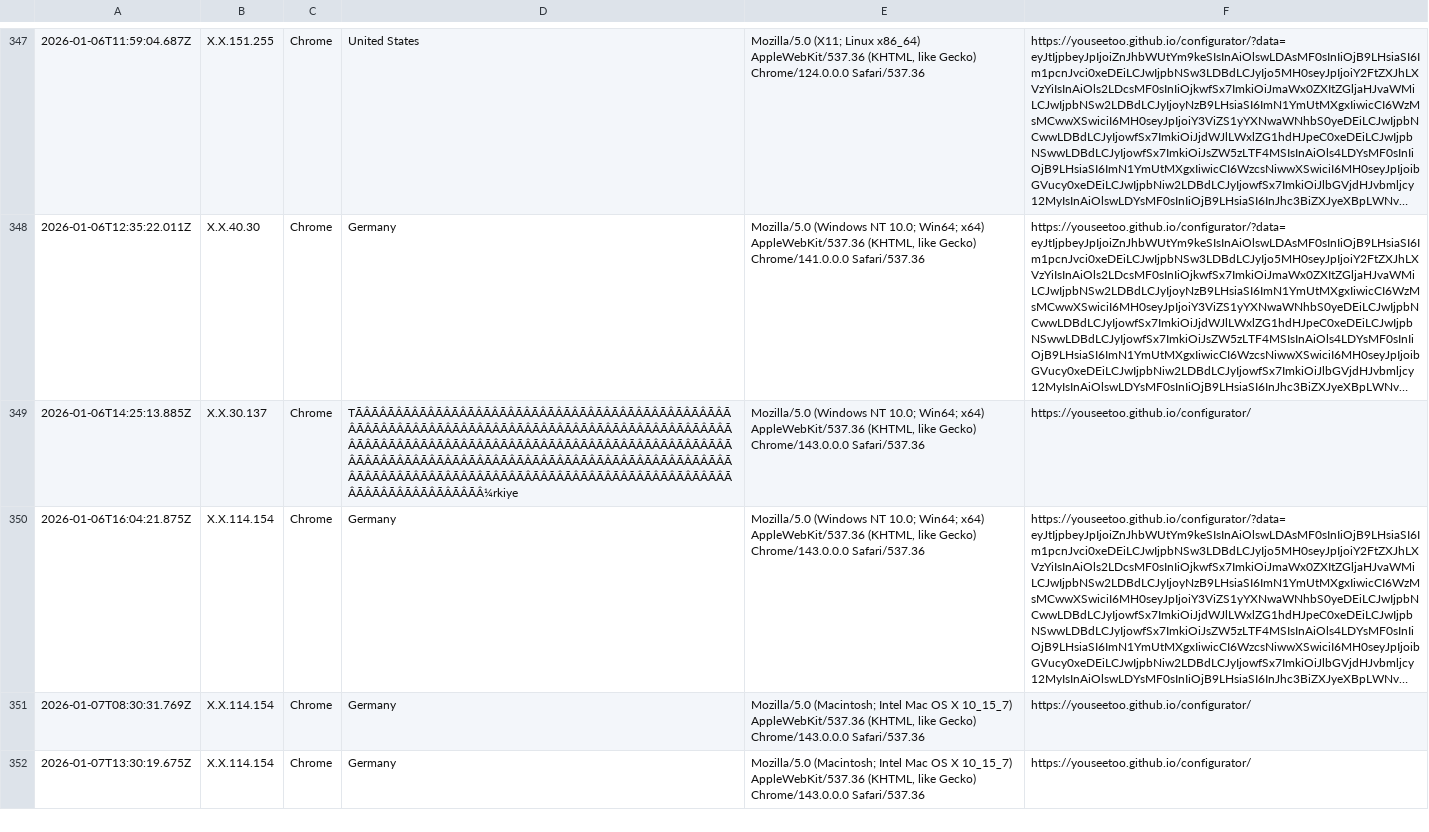
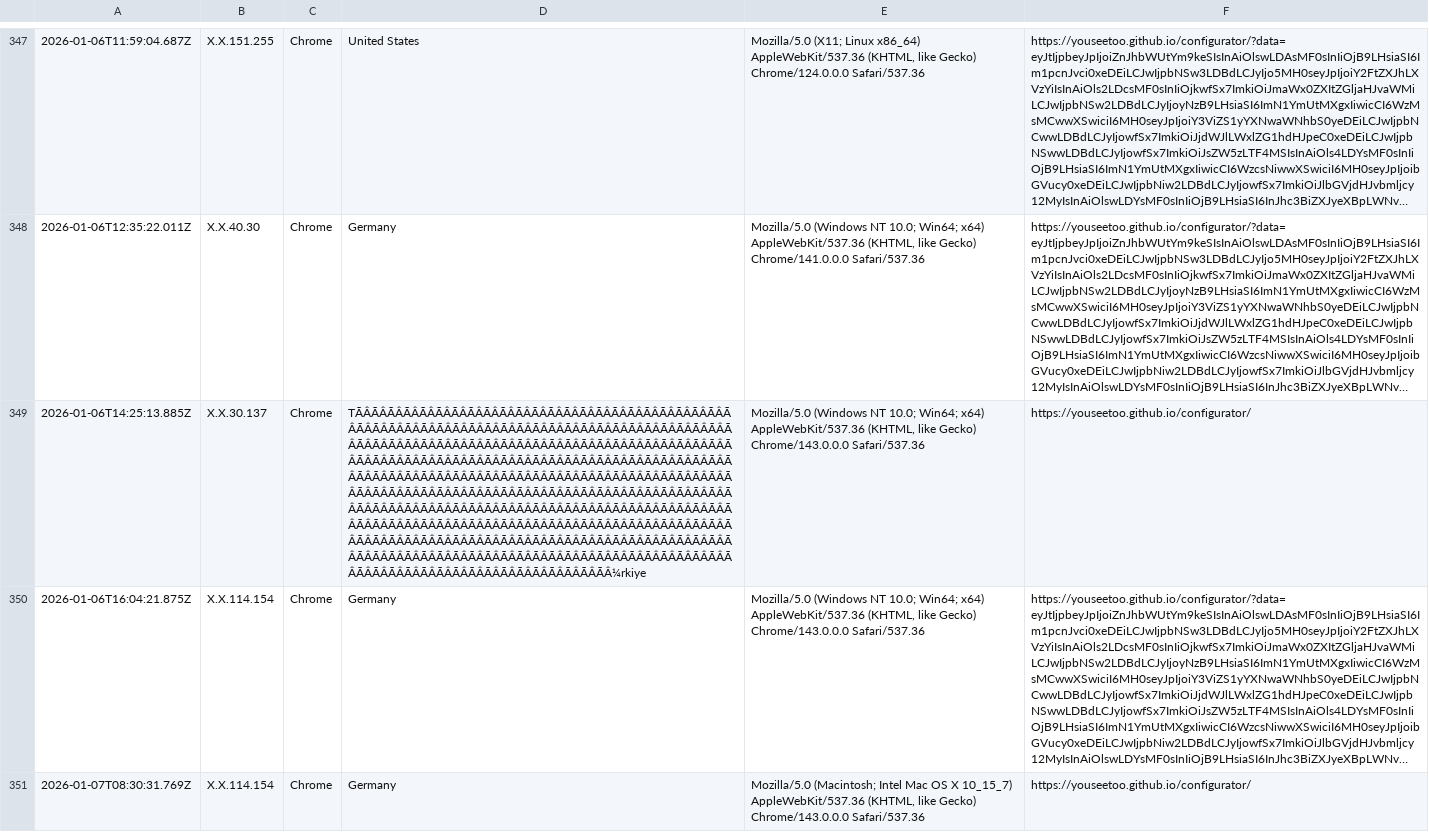
Before and after one commit to beniroquai/openUC2-OptiKit-Store, a CSV file: statistics/statistics.csv, drawn as a sheet; only a part is shown, gaps mark what is left out; the shorter side is filled out with more unchanged rows; long unchanged cells end in …; the diff covers the shown part only; the diff names each change by its address in the sheet, - before the commit and + after, or states it on an @@ line.

Commit message:
Add user statistics entry: 2026-01-09T07:24:52.517Z

```diff
--- a/statistics/statistics.csv
+++ b/statistics/statistics.csv
-D349: TÃÂÃÂÃÂÃÂÃÂÃÂÃÂÃÂÃÂÃÂÃÂÃÂÃÂÃÂÃÂÃÂÃÂÃÂÃÂÃÂÃÂÃÂÃÂÃÂÃÂÃÂÃÂÃÂÃÂÃÂÃÂÃÂÃÂÃÂÃÂÃÂÃÂÃÂÃÂÃÂÃÂÃÂÃÂÃÂÃÂÃÂÃÂÃÂÃÂÃÂÃÂÃÂÃÂÃÂÃÂÃÂÃÂÃÂÃÂÃÂÃÂÃÂÃÂÃÂÃÂÃÂÃÂÃÂÃÂÃÂÃÂÃÂÃÂÃÂÃÂÃÂÃÂÃÂÃÂÃÂÃÂÃÂÃÂÃÂÃÂÃÂÃÂÃÂÃÂÃÂÃÂÃÂÃÂÃÂÃÂÃÂÃÂÃÂÃÂÃÂÃÂÃÂÃÂÃÂÃÂÃÂÃÂÃÂÃÂÃÂÃÂÃÂÃÂÃÂÃÂÃÂÃÂÃÂÃÂÃÂÃÂÃÂÃÂÃÂÃÂÃÂÃÂÃÂ¼rkiye
+D349: TÃÂÃÂÃÂÃÂÃÂÃÂÃÂÃÂÃÂÃÂÃÂÃÂÃÂÃÂÃÂÃÂÃÂÃÂÃÂÃÂÃÂÃÂÃÂÃÂÃÂÃÂÃÂÃÂÃÂÃÂÃÂÃÂÃÂÃÂÃÂÃÂÃÂÃÂÃÂÃÂÃÂÃÂÃÂÃÂÃÂÃÂÃÂÃÂÃÂÃÂÃÂÃÂÃÂÃÂÃÂÃÂÃÂÃÂÃÂÃÂÃÂÃÂÃÂÃÂÃÂÃÂÃÂÃÂÃÂÃÂÃÂÃÂÃÂÃÂÃÂÃÂÃÂÃÂÃÂÃÂÃÂÃÂÃÂÃÂÃÂÃÂÃÂÃÂÃÂÃÂÃÂÃÂÃÂÃÂÃÂÃÂÃÂÃÂÃÂÃÂÃÂÃÂÃÂÃÂÃÂÃÂÃÂÃÂÃÂÃÂÃÂÃÂÃÂÃÂÃÂÃÂÃÂÃÂÃÂÃÂÃÂÃÂÃÂÃÂÃÂÃÂÃÂÃÂÃÂÃÂÃÂÃÂÃÂÃÂÃÂÃÂÃÂÃÂÃÂÃÂÃÂÃÂÃÂÃÂÃÂÃÂÃÂÃÂÃÂÃÂÃÂÃÂÃÂÃÂÃÂÃÂÃÂÃÂÃÂÃÂÃÂÃÂÃÂÃÂÃÂÃÂÃÂÃÂÃÂÃÂÃÂÃÂÃÂÃÂÃÂÃÂÃÂÃÂÃÂÃÂÃÂÃÂÃÂÃÂÃÂÃÂÃÂÃÂÃÂÃÂÃÂÃÂÃÂÃÂÃÂÃÂÃÂÃÂÃÂÃÂÃÂÃÂÃÂÃÂÃÂÃÂÃÂÃÂÃÂÃÂÃÂÃÂÃÂÃÂÃÂÃÂÃÂÃÂÃÂÃÂÃÂÃÂÃÂÃÂÃÂÃÂÃÂÃÂÃÂÃÂÃÂÃÂÃÂÃÂÃÂÃÂÃÂÃÂÃÂÃÂÃÂÃÂÃÂÃÂÃÂÃÂÃÂÃÂÃÂÃÂÃÂÃÂÃÂÃÂÃÂÃÂ¼rkiye
```
Also changed, not shown: 1 added row elsewhere in this file.
